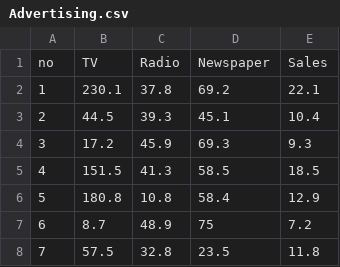
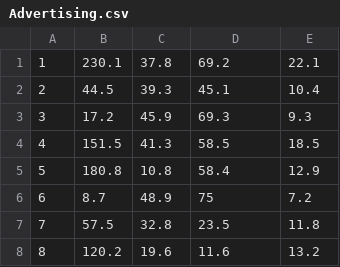
Before and after one commit to reddybalajic/Learn, a CSV file: Advertising.csv, drawn as a sheet; only a part is shown; the shorter side is filled out with more unchanged rows; the diff names each change by its address in the sheet, - before the commit and + after, or states it on an @@ line.

Commit message:
Update Advertising.csv

```diff
--- a/Advertising.csv
+++ b/Advertising.csv
-row 1: no | TV | Radio | Newspaper | Sales
```
